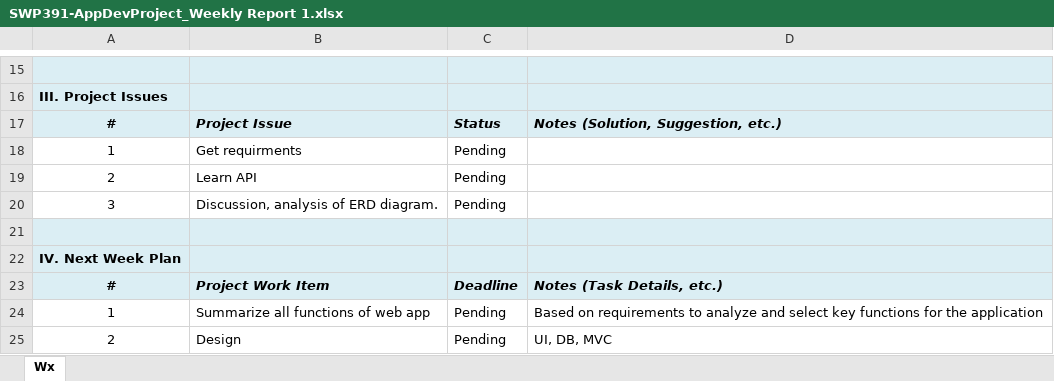
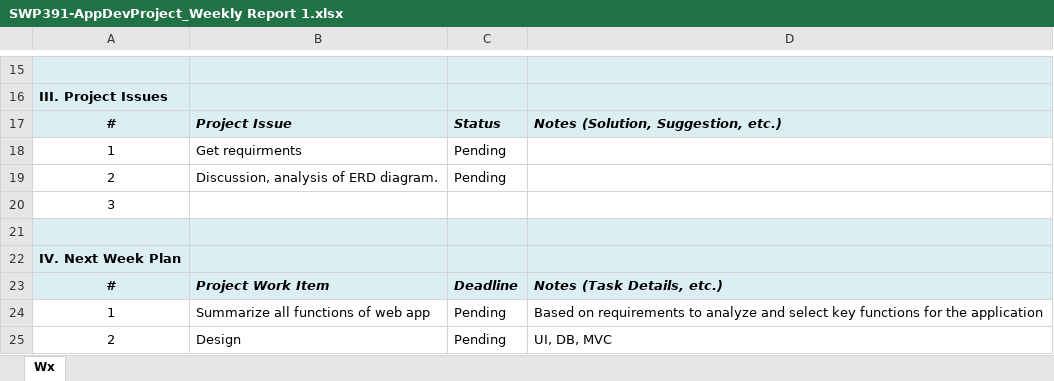
Before and after one commit to viethoang2810/F-Gear, an Excel workbook: Document/SWP391-AppDevProject_Weekly Report 1.xlsx, sheet Wx, drawn as a sheet; only a part is shown, gaps mark what is left out; values as stored, in another font and other column widths than the file's, no borders; the diff names each change by its address in the sheet, - before the commit and + after, or states it on an @@ line.

Commit message:
update document

```diff
--- a/Document/SWP391-AppDevProject_Weekly Report 1.xlsx (sheet Wx)
+++ b/Document/SWP391-AppDevProject_Weekly Report 1.xlsx (sheet Wx)
-B19: Learn API
+B19: Discussion, analysis of ERD diagram.
-B20: Discussion, analysis of ERD diagram.
+B20: (empty)
-C20: Pending
+C20: (empty)
```
Also changed, not shown: Document/SWP391-AppDevProject_Backlog Template.xlsx, 4 other files.
